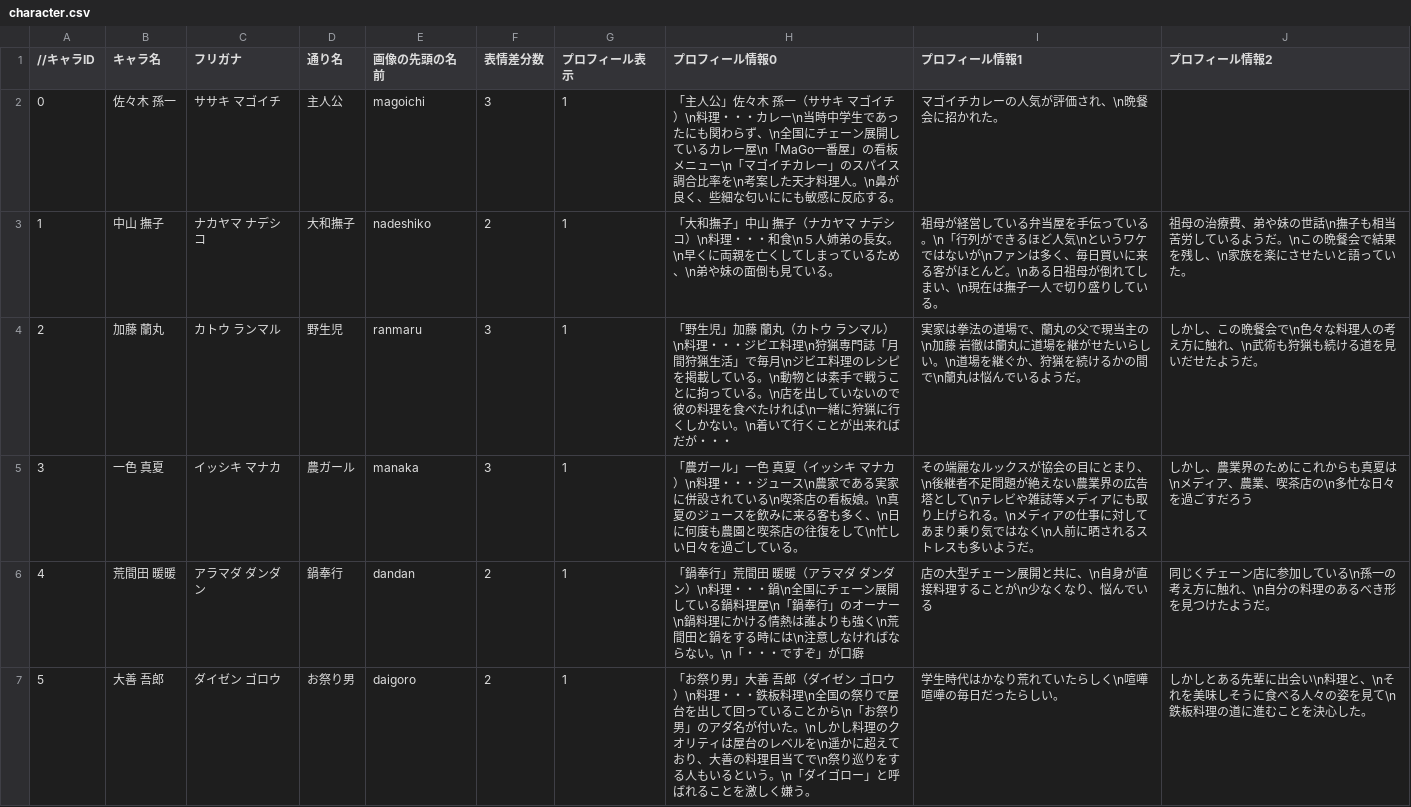
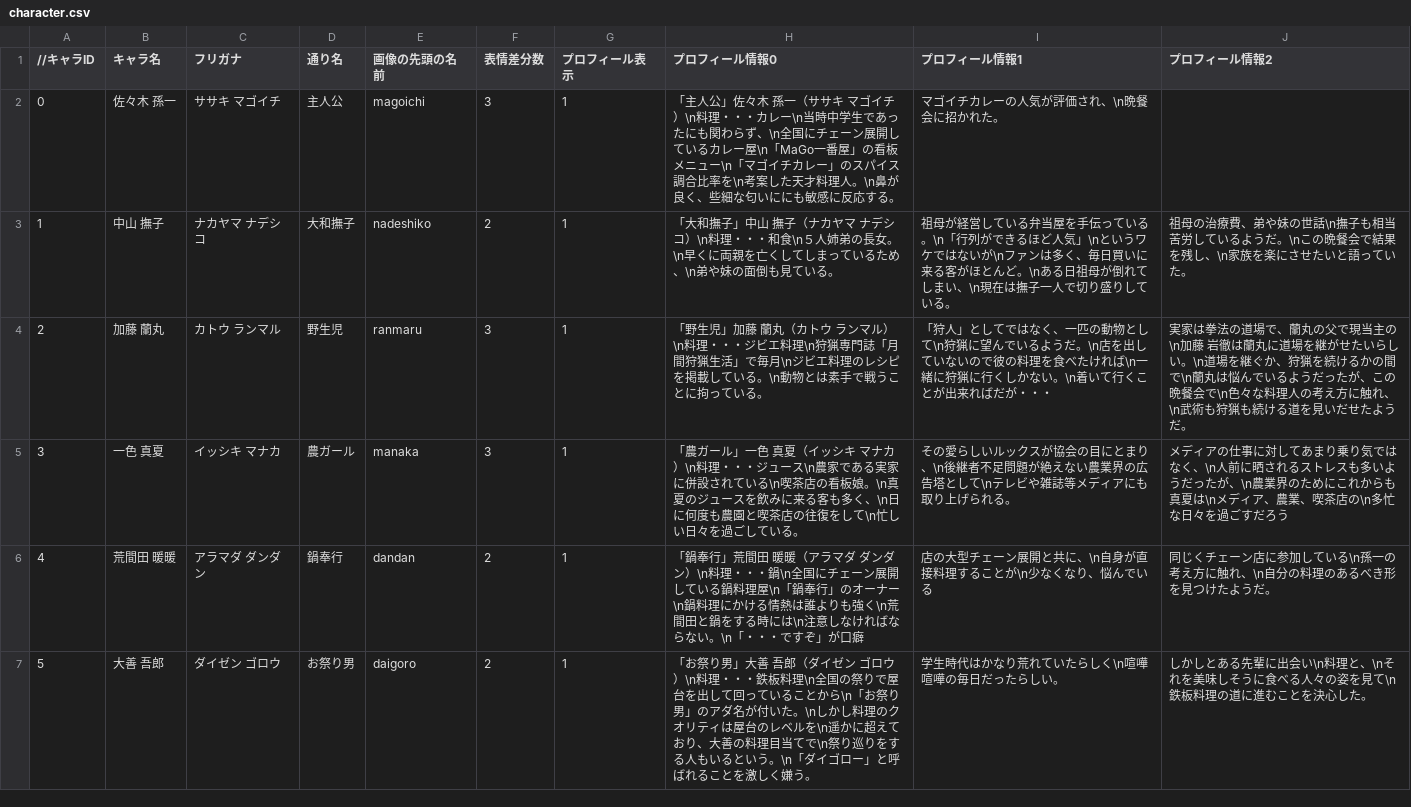
Before and after one commit to the-last-dinner/6chefs-full, a CSV file: Resources/csv/character.csv, drawn as a sheet; only a part is shown.

```diff
--- a/Resources/csv/character.csv
+++ b/Resources/csv/character.csv
@@ -2,5 +2,5 @@
 0,佐々木 孫一,ササキ マゴイチ,主人公,magoichi,3,1,「主人公」佐々木　孫一（ササキ　マゴイチ）\n料理・・・カレー\n当時中学生であったにも関わらず、\n全国にチェーン展開しているカレー屋\n「MaGo一番屋」の看板メニュー\n「マゴイチカレー」のスパイス調合比率を\n考案した天才料理人。\n鼻が良く、些細な匂いににも敏感に反応する。,マゴイチカレーの人気が評価され、\n晩餐会に招かれた。,
-1,中山 撫子,ナカヤマ ナデシコ,大和撫子,nadeshiko,2,1,「大和撫子」中山　撫子（ナカヤマ　ナデシコ）\n料理・・・和食\n５人姉弟の長女。\n早くに両親を亡くしてしまっているため、\n弟や妹の面倒も見ている。,祖母が経営している弁当屋を手伝っている。\n「行列ができるほど人気\nというワケではないが\nファンは多く、毎日買いに来る客がほとんど。\nある日祖母が倒れてしまい、\n現在は撫子一人で切り盛りしている。,祖母の治療費、弟や妹の世話\n撫子も相当苦労しているようだ。\nこの晩餐会で結果を残し、\n家族を楽にさせたいと語っていた。
-2,加藤 蘭丸,カトウ ランマル,野生児,ranmaru,3,1,「野生児」加藤　蘭丸（カトウ　ランマル）\n料理・・・ジビエ料理\n狩猟専門誌「月間狩猟生活」で毎月\nジビエ料理のレシピを掲載している。\n動物とは素手で戦うことに拘っている。\n店を出していないので彼の料理を食べたければ\n一緒に狩猟に行くしかない。\n着いて行くことが出来ればだが・・・,実家は拳法の道場で、蘭丸の父で現当主の\n加藤　岩徹は蘭丸に道場を継がせたいらしい。\n道場を継ぐか、狩猟を続けるかの間で\n蘭丸は悩んでいるようだ。,しかし、この晩餐会で\n色々な料理人の考え方に触れ、\n武術も狩猟も続ける道を見いだせたようだ。
-3,一色 真夏,イッシキ マナカ,農ガール,manaka,3,1,「農ガール」一色　真夏（イッシキ　マナカ）\n料理・・・ジュース\n農家である実家に併設されている\n喫茶店の看板娘。\n真夏のジュースを飲みに来る客も多く、\n日に何度も農園と喫茶店の往復をして\n忙しい日々を過ごしている。,その端麗なルックスが協会の目にとまり、\n後継者不足問題が絶えない農業界の広告塔として\nテレビや雑誌等メディアにも取り上げられる。\nメディアの仕事に対してあまり乗り気ではなく\n人前に晒されるストレスも多いようだ。,しかし、農業界のためにこれからも真夏は\nメディア、農業、喫茶店の\n多忙な日々を過ごすだろう
+1,中山 撫子,ナカヤマ ナデシコ,大和撫子,nadeshiko,2,1,「大和撫子」中山　撫子（ナカヤマ　ナデシコ）\n料理・・・和食\n５人姉弟の長女。\n早くに両親を亡くしてしまっているため、\n弟や妹の面倒も見ている。,祖母が経営している弁当屋を手伝っている。\n「行列ができるほど人気」\nというワケではないが\nファンは多く、毎日買いに来る客がほとんど。\nある日祖母が倒れてしまい、\n現在は撫子一人で切り盛りしている。,祖母の治療費、弟や妹の世話\n撫子も相当苦労しているようだ。\nこの晩餐会で結果を残し、\n家族を楽にさせたいと語っていた。
+2,加藤 蘭丸,カトウ ランマル,野生児,ranmaru,3,1,「野生児」加藤　蘭丸（カトウ　ランマル）\n料理・・・ジビエ料理\n狩猟専門誌「月間狩猟生活」で毎月\nジビエ料理のレシピを掲載している。\n動物とは素手で戦うことに拘っている。,「狩人」としてではなく、一匹の動物として\n狩猟に望んでいるようだ。\n店を出していないので彼の料理を食べたければ\n一緒に狩猟に行くしかない。\n着いて行くことが出来ればだが・・・,実家は拳法の道場で、蘭丸の父で現当主の\n加藤　岩徹は蘭丸に道場を継がせたいらしい。\n道場を継ぐか、狩猟を続けるかの間で\n蘭丸は悩んでいるようだったが、この晩餐会で\n色々な料理人の考え方に触れ、\n武術も狩猟も続ける道を見いだせたようだ。
+3,一色 真夏,イッシキ マナカ,農ガール,manaka,3,1,「農ガール」一色　真夏（イッシキ　マナカ）\n料理・・・ジュース\n農家である実家に併設されている\n喫茶店の看板娘。\n真夏のジュースを飲みに来る客も多く、\n日に何度も農園と喫茶店の往復をして\n忙しい日々を過ごしている。,その愛らしいルックスが協会の目にとまり、\n後継者不足問題が絶えない農業界の広告塔として\nテレビや雑誌等メディアにも取り上げられる。,メディアの仕事に対してあまり乗り気ではなく、\n人前に晒されるストレスも多いようだったが、\n農業界のためにこれからも真夏は\nメディア、農業、喫茶店の\n多忙な日々を過ごすだろう
 4,荒間田 暖暖,アラマダ ダンダン,鍋奉行,dandan,2,1,「鍋奉行」荒間田　暖暖（アラマダ　ダンダン）\n料理・・・鍋\n全国にチェーン展開している鍋料理屋\n「鍋奉行」のオーナー\n鍋料理にかける情熱は誰よりも強く\n荒間田と鍋をする時には\n注意しなければならない。\n「・・・ですぞ」が口癖,店の大型チェーン展開と共に、\n自身が直接料理することが\n少なくなり、悩んでいる,同じくチェーン店に参加している\n孫一の考え方に触れ、\n自分の料理のあるべき形を見つけたようだ。
```
Also changed, not shown: Resources/csv/item.csv, 13 other files.
